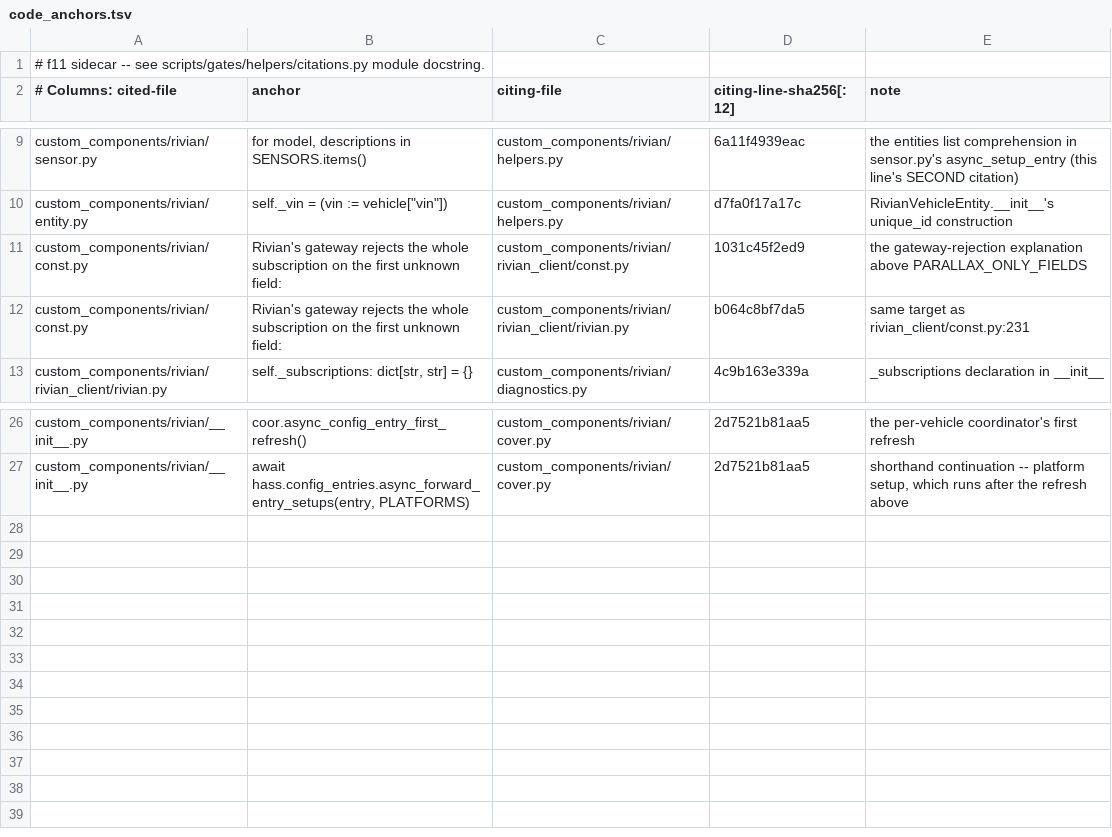
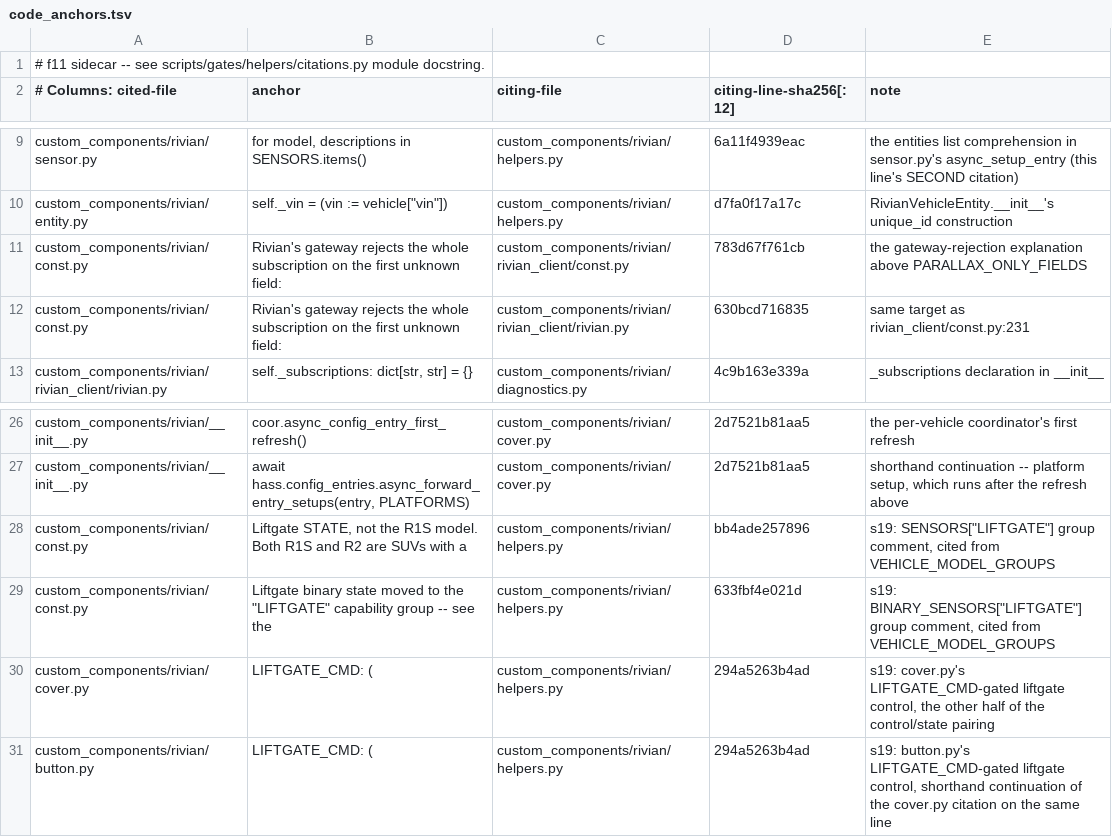
Before and after one commit to jrgutier/home-assistant-rivian, a TSV file: scripts/gates/helpers/code_anchors.tsv, drawn as a sheet; only a part is shown, gaps mark what is left out.

Commit message:
s19: give R2 the liftgate state entities its control was missing
An R2 is an SUV with a liftgate, but closure_liftgate_closed,
closure_liftgate_locked, and closure_liftgate_next_action lived only in
the "R1S" model group. R2's group was ("R1",), so it got the liftgate
CONTROL (cover.py's LIFTGATE_CMD-gated cover.liftgate, independent of
this map) with none of the liftgate STATE: it could open a liftgate it
couldn't read the position of.

Fix: split the three liftgate descriptions out of const.py's SENSORS/
BINARY_SENSORS["R1S"] into a new SENSORS/BINARY_SENSORS["LIFTGATE"]
capability group, and give it to both "R1S" and "R2"
(helpers.py VEHICLE_MODEL_GROUPS).

Rejected: R2 -> ("R1", "R1S") wholesale. One line, but "R1S" also
carries the two third-row seat heaters, and no R2 configuration has a
third row -- that would fabricate entities no R2 owns.

Entity-set delta (tests/fixtures/entity_sets.json, regenerated via
scripts/dump_entity_sets.py --write): R1T and R1S are byte-identical
(R1S's liftgate keys just relabeled from "R1S" membership to
"LIFTGATE" membership). Only R2 changes, gaining exactly the three
liftgate keys: 121->122 sensors, 27->29 binary sensors.

No R2 fixture exists in tests/fixtures/community/ (only R1T and R1S
captures do), so the R2 scenarios added to
tests/test_model_entity_groups.py are marked SYNTHETIC rather than
presented as recorded evidence.

Also: two pre-existing citations (rivian_client/const.py, rivian.py)
pointing at const.py:1832 had drifted to :1846 from lines this change
inserted above them -- repaired via scripts/gates/f11.sh --fix, and four
new sidecar rows added to code_anchors.tsv for this commit's own new
citations.

Full suite: 1768 passed, 0 skipped (baseline 1766; +2 new tests).

```diff
--- a/scripts/gates/helpers/code_anchors.tsv
+++ b/scripts/gates/helpers/code_anchors.tsv
@@ -10,4 +10,4 @@ custom_components/rivian/sensor.py	for model, descriptions in SENSORS.items()	cu
 custom_components/rivian/entity.py	self._vin = (vin := vehicle["vin"])	custom_components/rivian/helpers.py	d7fa0f17a17c	RivianVehicleEntity.__init__'s unique_id construction
-custom_components/rivian/const.py	Rivian's gateway rejects the whole subscription on the first unknown field:	custom_components/rivian/rivian_client/const.py	1031c45f2ed9	the gateway-rejection explanation above PARALLAX_ONLY_FIELDS
-custom_components/rivian/const.py	Rivian's gateway rejects the whole subscription on the first unknown field:	custom_components/rivian/rivian_client/rivian.py	b064c8bf7da5	same target as rivian_client/const.py:231
+custom_components/rivian/const.py	Rivian's gateway rejects the whole subscription on the first unknown field:	custom_components/rivian/rivian_client/const.py	783d67f761cb	the gateway-rejection explanation above PARALLAX_ONLY_FIELDS
+custom_components/rivian/const.py	Rivian's gateway rejects the whole subscription on the first unknown field:	custom_components/rivian/rivian_client/rivian.py	630bcd716835	same target as rivian_client/const.py:231
 custom_components/rivian/rivian_client/rivian.py	self._subscriptions: dict[str, str] = {}	custom_components/rivian/diagnostics.py	4c9b163e339a	_subscriptions declaration in __init__
@@ -27 +27,5 @@ custom_components/rivian/__init__.py	coor.async_config_entry_first_refresh()	cus
 custom_components/rivian/__init__.py	await hass.config_entries.async_forward_entry_setups(entry, PLATFORMS)	custom_components/rivian/cover.py	2d7521b81aa5	shorthand continuation -- platform setup, which runs after the refresh above
+custom_components/rivian/const.py	Liftgate STATE, not the R1S model. Both R1S and R2 are SUVs with a	custom_components/rivian/helpers.py	bb4ade257896	s19: SENSORS["LIFTGATE"] group comment, cited from VEHICLE_MODEL_GROUPS
+custom_components/rivian/const.py	Liftgate binary state moved to the "LIFTGATE" capability group -- see the	custom_components/rivian/helpers.py	633fbf4e021d	s19: BINARY_SENSORS["LIFTGATE"] group comment, cited from VEHICLE_MODEL_GROUPS
+custom_components/rivian/cover.py	"LIFTGATE_CMD": (	custom_components/rivian/helpers.py	294a5263b4ad	s19: cover.py's LIFTGATE_CMD-gated liftgate control, the other half of the control/state pairing
+custom_components/rivian/button.py	"LIFTGATE_CMD": (	custom_components/rivian/helpers.py	294a5263b4ad	s19: button.py's LIFTGATE_CMD-gated liftgate control, shorthand continuation of the cover.py citation on the same line
```
Also changed, not shown: 7 other files.
